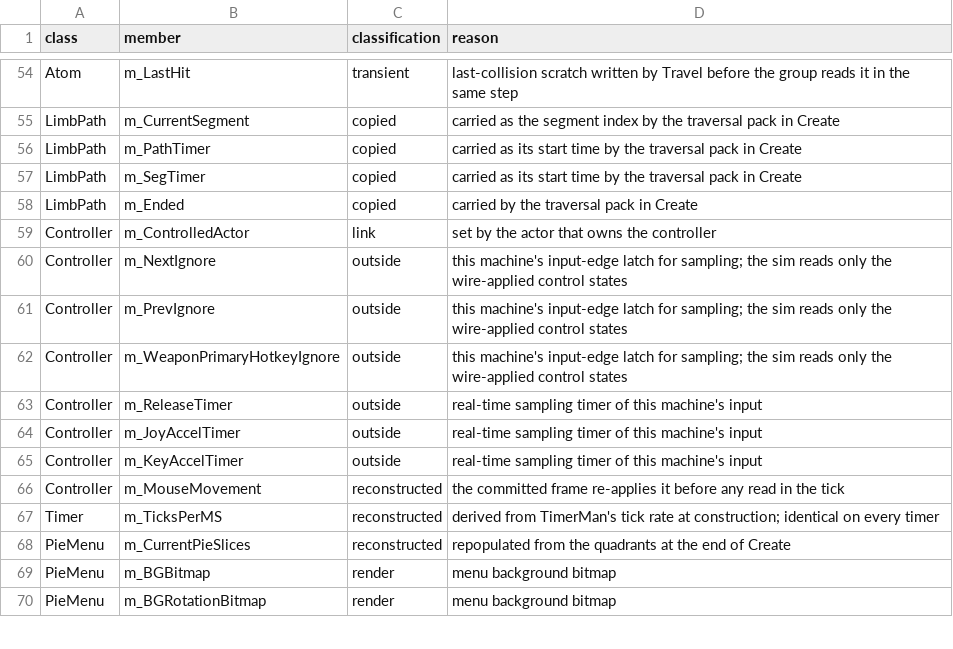
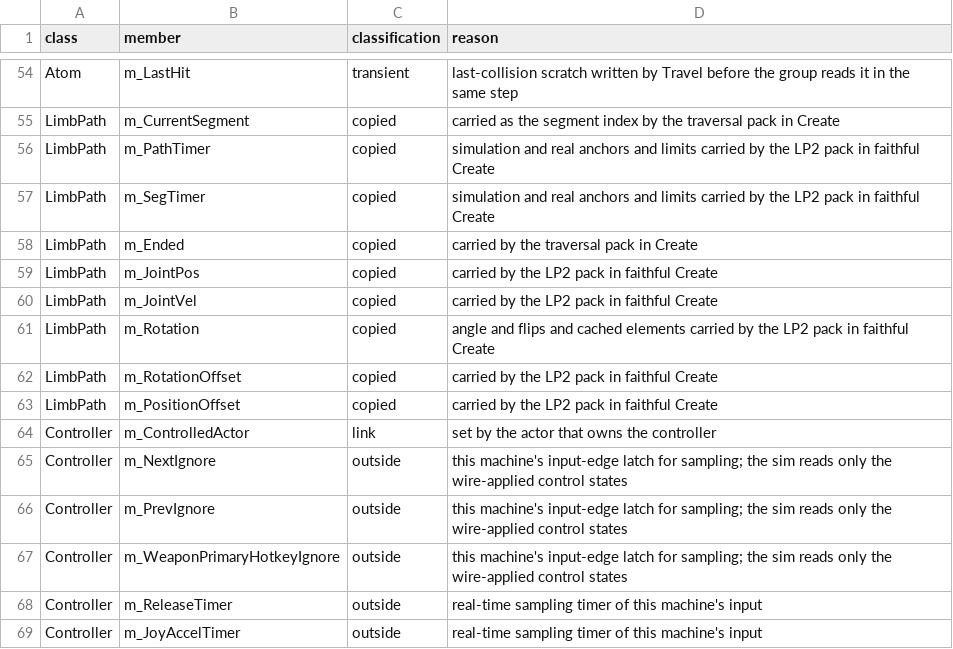
Before and after one commit to Madreag/cortex-modern, a CSV file: Source/System/StateInventory.csv, drawn as a sheet; only a part is shown, gaps mark what is left out; the shorter side is filled out with more unchanged rows.

Commit message:
Preserve complete limb path state in checkpoints

```diff
--- a/Source/System/StateInventory.csv
+++ b/Source/System/StateInventory.csv
@@ -55,5 +55,10 @@ Atom,m_LastHit,transient,last-collision scratch written by Travel before the gro
 LimbPath,m_CurrentSegment,copied,carried as the segment index by the traversal pack in Create
-LimbPath,m_PathTimer,copied,carried as its start time by the traversal pack in Create
-LimbPath,m_SegTimer,copied,carried as its start time by the traversal pack in Create
+LimbPath,m_PathTimer,copied,simulation and real anchors and limits carried by the LP2 pack in faithful Create
+LimbPath,m_SegTimer,copied,simulation and real anchors and limits carried by the LP2 pack in faithful Create
 LimbPath,m_Ended,copied,carried by the traversal pack in Create
+LimbPath,m_JointPos,copied,carried by the LP2 pack in faithful Create
+LimbPath,m_JointVel,copied,carried by the LP2 pack in faithful Create
+LimbPath,m_Rotation,copied,angle and flips and cached elements carried by the LP2 pack in faithful Create
+LimbPath,m_RotationOffset,copied,carried by the LP2 pack in faithful Create
+LimbPath,m_PositionOffset,copied,carried by the LP2 pack in faithful Create
 Controller,m_ControlledActor,link,set by the actor that owns the controller
```
Also changed, not shown: 9 other files.
